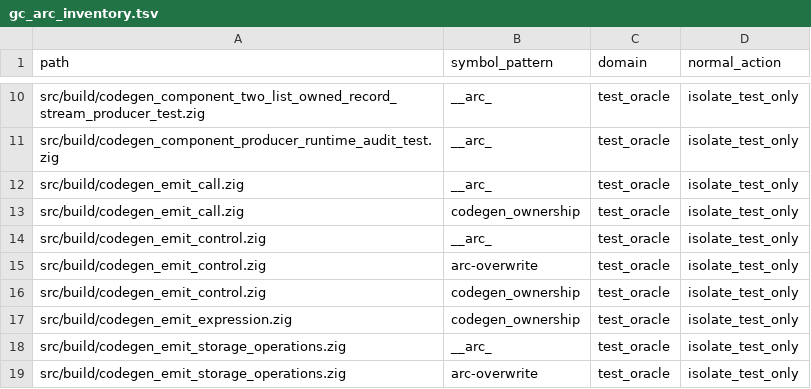
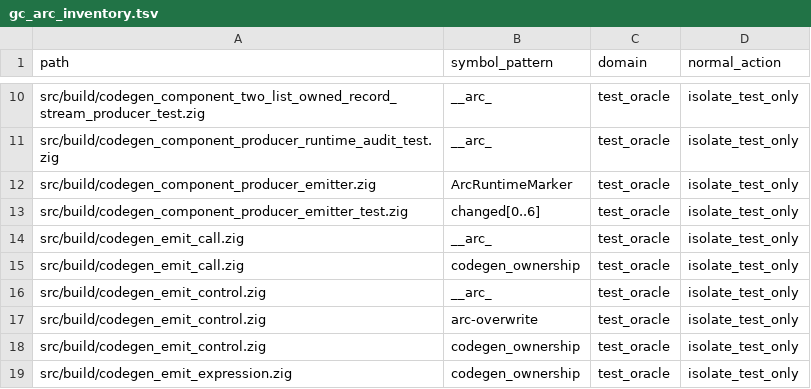
Before and after one commit to 6643/do, a TSV file: doc/gc_arc_inventory.tsv, drawn as a sheet; only a part is shown, gaps mark what is left out; the shorter side is filled out with more unchanged rows.

Commit message:
Classify G6.2 ARC guard references

```diff
--- a/doc/gc_arc_inventory.tsv
+++ b/doc/gc_arc_inventory.tsv
@@ -11,2 +11,4 @@ src/build/codegen_component_two_list_owned_record_stream_producer_test.zig	__arc
 src/build/codegen_component_producer_runtime_audit_test.zig	__arc_	test_oracle	isolate_test_only
+src/build/codegen_component_producer_emitter.zig	ArcRuntimeMarker	test_oracle	isolate_test_only
+src/build/codegen_component_producer_emitter_test.zig	changed[0..6]	test_oracle	isolate_test_only
 src/build/codegen_emit_call.zig	__arc_	test_oracle	isolate_test_only
```
